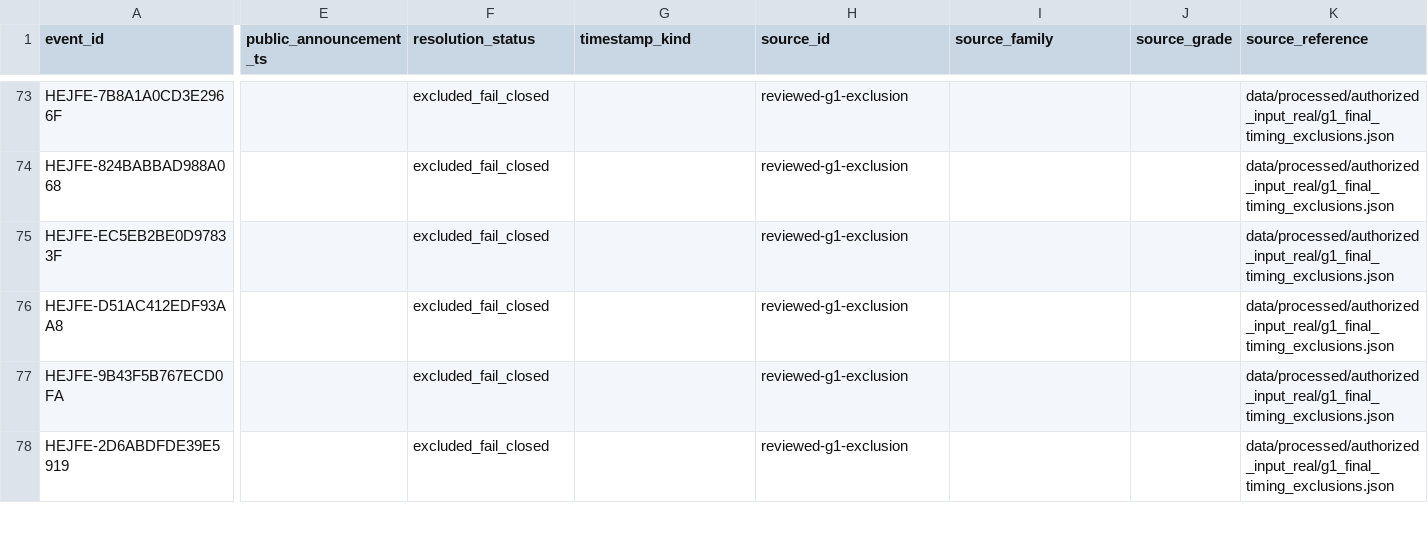
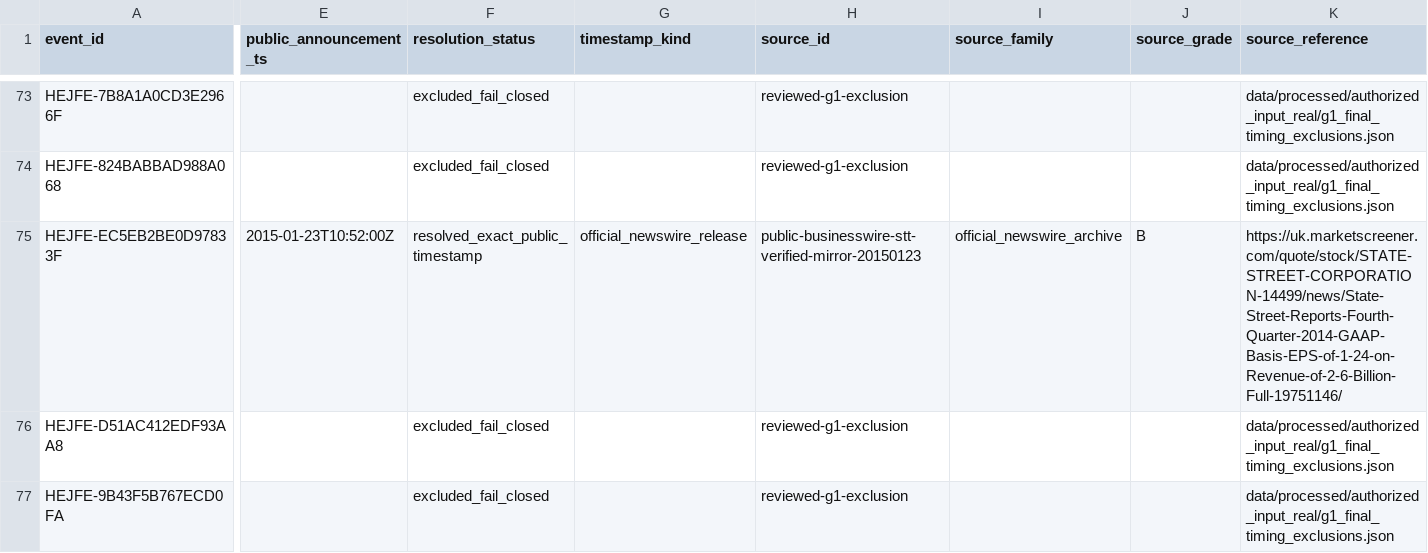
Before and after one commit to P00NSMASHER/trading-platform, a CSV file: data/processed/authorized_input_real/announcement_resolutions.csv, drawn as a sheet; only a part is shown, gaps mark what is left out; the shorter side is filled out with more unchanged rows; the diff covers the shown part only; the diff names each change by its address in the sheet, - before the commit and + after, or states it on an @@ line.

Commit message:
Regenerate announcement_resolutions.csv for G1 28-of-174

```diff
--- a/data/processed/authorized_input_real/announcement_resolutions.csv
+++ b/data/processed/authorized_input_real/announcement_resolutions.csv
-E75 (public_announcement_ts): (empty)
+E75 (public_announcement_ts): 2015-01-23T10:52:00Z
-F75 (resolution_status): excluded_fail_closed
+F75 (resolution_status): resolved_exact_public_timestamp
-G75 (timestamp_kind): (empty)
+G75 (timestamp_kind): official_newswire_release
-H75 (source_id): reviewed-g1-exclusion
+H75 (source_id): public-businesswire-stt-verified-mirror-20150123
-I75 (source_family): (empty)
+I75 (source_family): official_newswire_archive
-J75 (source_grade): (empty)
+J75 (source_grade): B
-K75 (source_reference): data/processed/authorized_input_real/g1_final_timing_exclusions.json
+K75 (source_reference): https://uk.marketscreener.com/quote/stock/STATE-STREET-CORPORATION-14499/news/State-Street-Reports-Fourth-Quarter-2014-GAAP-Basis-EPS-of-1-24-on-Revenue-of-2-6-Billion-Full-19751146/
```
Also changed, not shown: 2 edited cells elsewhere in this file.
